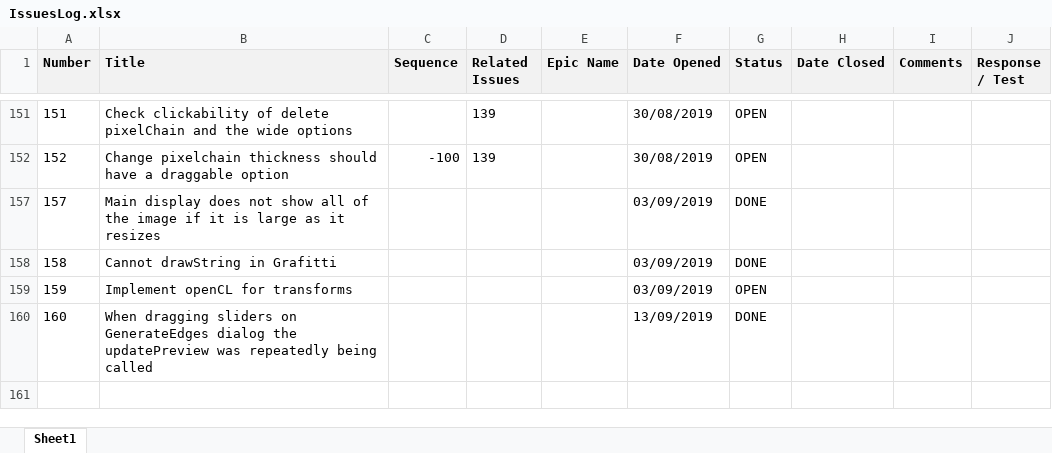
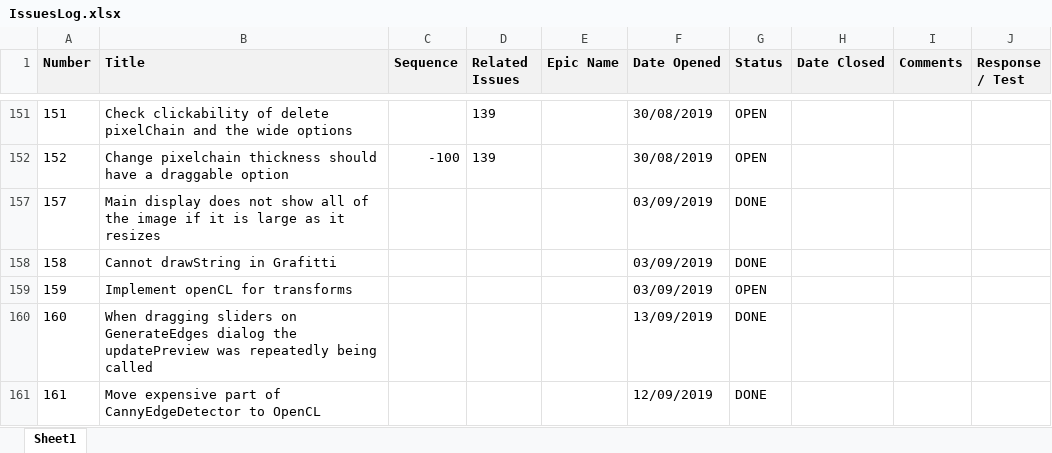
Before and after one commit to ownimage/TSE, an Excel workbook: IssuesLog.xlsx, sheet Sheet1, drawn as a sheet; only a part is shown, gaps mark what is left out; values as stored, in another font and other column widths than the file's, no borders; charts and pictures not drawn; the diff names each change by its address in the sheet, - before the commit and + after, or states it on an @@ line.

Commit message:
Issue-161 Move expensive part of CannyEdgeDetector to OpenCL

```diff
--- a/IssuesLog.xlsx (sheet Sheet1)
+++ b/IssuesLog.xlsx (sheet Sheet1)
+row 161: 161 | Move expensive part of CannyEdgeDetector to OpenCL |  |  |  | 12/09/2019 | DONE
```
Also changed, not shown: 1 other file.
